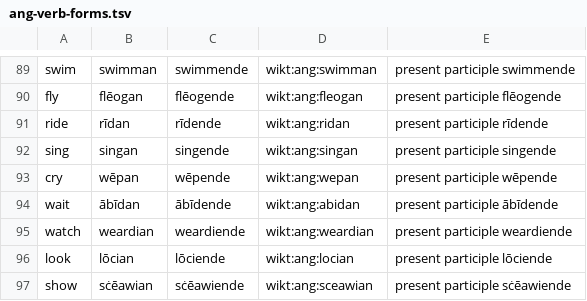
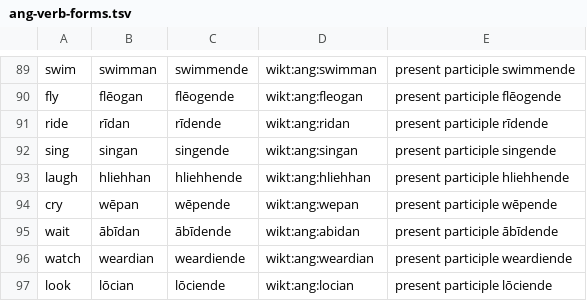
Before and after one commit to quiquae/weft, a TSV file: tools/seed/ang-verb-forms.tsv, drawn as a sheet; only a part is shown, gaps mark what is left out; the shorter side is filled out with more unchanged rows.

```diff
--- a/tools/seed/ang-verb-forms.tsv
+++ b/tools/seed/ang-verb-forms.tsv
@@ -92,2 +92,3 @@ ride	rīdan	rīdende	wikt:ang:ridan	present participle rīdende
 sing	singan	singende	wikt:ang:singan	present participle singende
+laugh	hliehhan	hliehhende	wikt:ang:hliehhan	present participle hliehhende
 cry	wēpan	wēpende	wikt:ang:wepan	present participle wēpende
```
Also changed, not shown: 7 other files.
